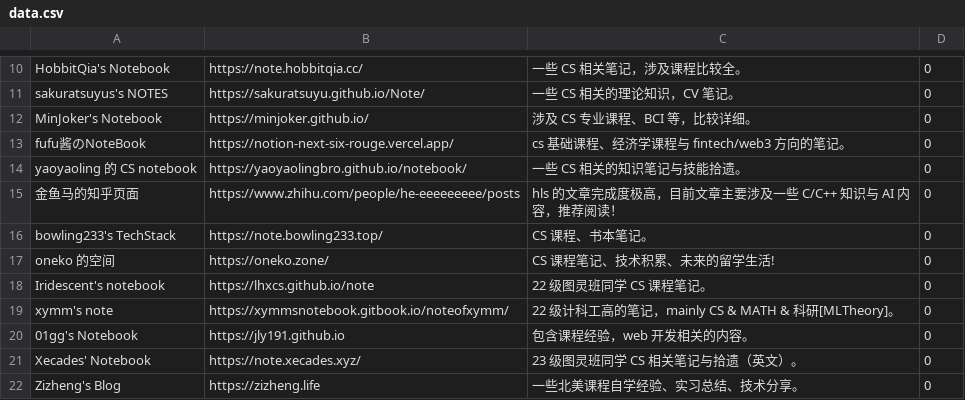
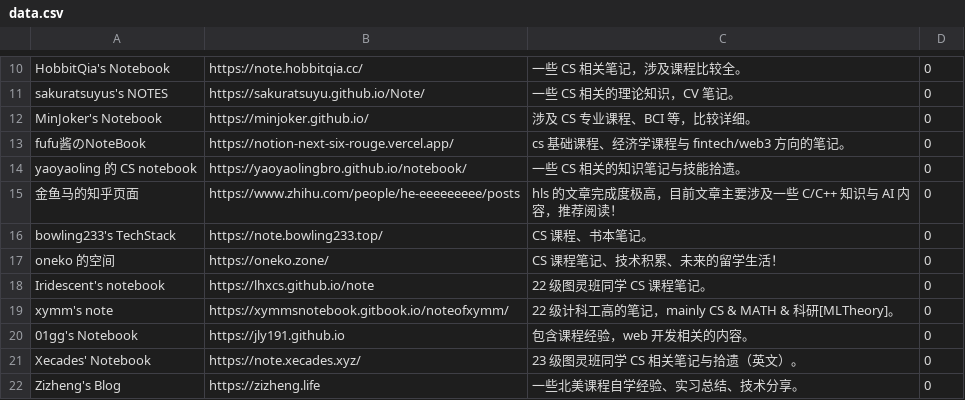
Before and after one commit to IsshikiHugh/zju-cs-asio, a CSV file: data.csv, drawn as a sheet; only a part is shown, gaps mark what is left out.

```diff
--- a/data.csv
+++ b/data.csv
@@ -16,3 +16,3 @@ yaoyaoling 的 CS notebook,https://yaoyaolingbro.github.io/notebook/,一些 CS
 bowling233's TechStack,https://note.bowling233.top/,CS 课程、书本笔记。,0
-oneko 的空间,https://oneko.zone/,CS 课程笔记、技术积累、未来的留学生活!,0
+oneko 的空间,https://oneko.zone/,CS 课程笔记、技术积累、未来的留学生活！,0
 Iridescent's notebook,https://lhxcs.github.io/note,22 级图灵班同学 CS 课程笔记。,0
```
Also changed, not shown: 1 other file.
